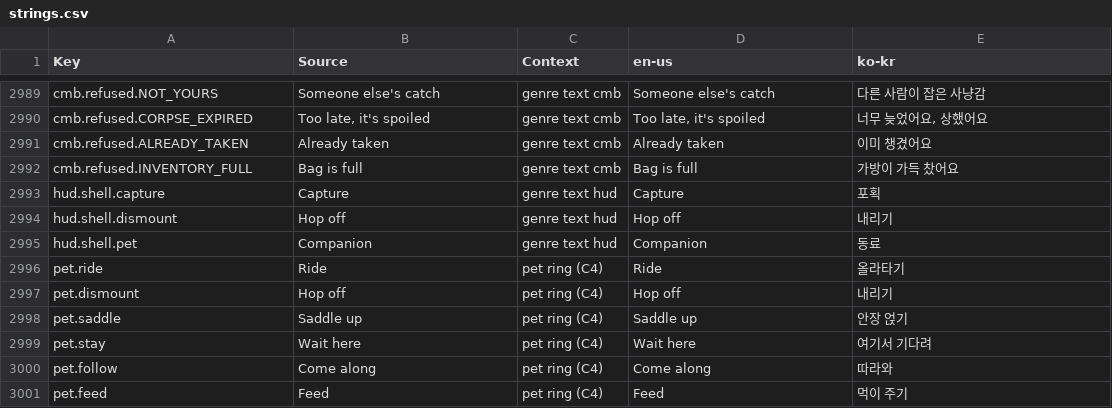
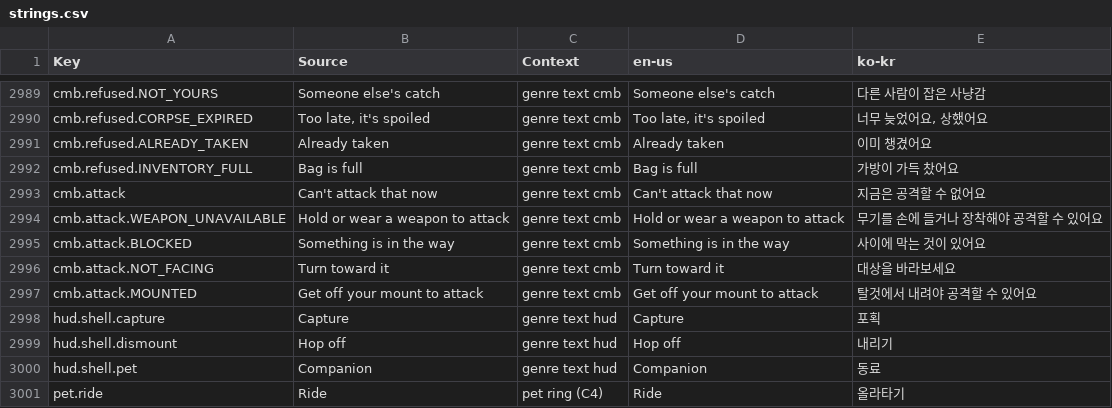
Before and after one commit to Indosaram/roblox_forge, a CSV file: games/robango-island/locale/strings.csv, drawn as a sheet; only a part is shown, gaps mark what is left out; the shorter side is filled out with more unchanged rows.

```diff
--- a/games/robango-island/locale/strings.csv
+++ b/games/robango-island/locale/strings.csv
@@ -2992,2 +2992,7 @@ cmb.refused.ALREADY_TAKEN,Already taken,genre text cmb,Already taken,이미 챙
 cmb.refused.INVENTORY_FULL,Bag is full,genre text cmb,Bag is full,가방이 가득 찼어요
+cmb.attack,Can't attack that now,genre text cmb,Can't attack that now,지금은 공격할 수 없어요
+cmb.attack.WEAPON_UNAVAILABLE,Hold or wear a weapon to attack,genre text cmb,Hold or wear a weapon to attack,무기를 손에 들거나 장착해야 공격할 수 있어요
+cmb.attack.BLOCKED,Something is in the way,genre text cmb,Something is in the way,사이에 막는 것이 있어요
+cmb.attack.NOT_FACING,Turn toward it,genre text cmb,Turn toward it,대상을 바라보세요
+cmb.attack.MOUNTED,Get off your mount to attack,genre text cmb,Get off your mount to attack,탈것에서 내려야 공격할 수 있어요
 hud.shell.capture,Capture,genre text hud,Capture,포획
```
Also changed, not shown: games/robango-island/locale/provenance.csv, 37 other files.
